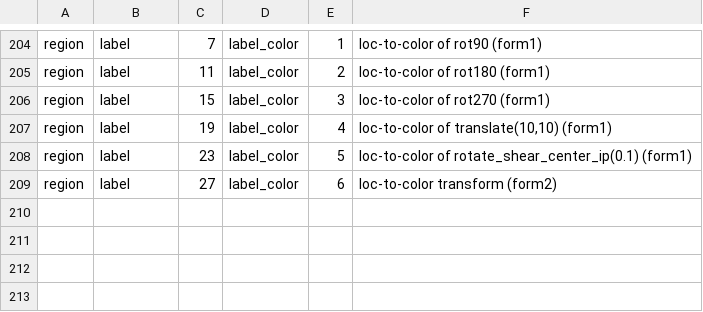
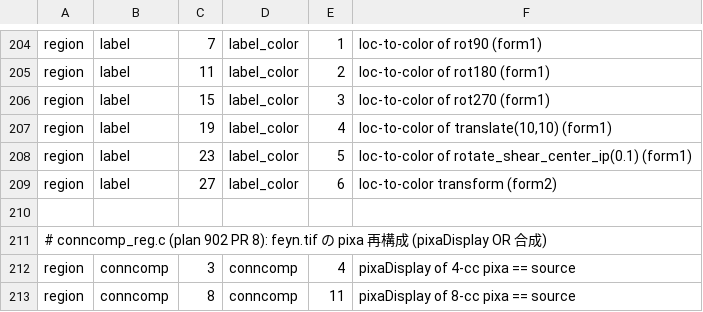
Before and after one commit to tagawa0525/leptonica-rs, a TSV file: scripts/golden_map.tsv, drawn as a sheet; only a part is shown, gaps mark what is left out; the diff names each change by its address in the sheet, - before the commit and + after, or states it on an @@ line.

Commit message:
feat(c-compat): conncomp の semantic ペア 2 件を追加 — 全件 Ok (plan 902)
pixaDisplay の OR 合成修正後、4-cc/8-cc の pixa 再構成がどちらも
原画像と bit 一致 (C conncomp.03/.08 と同 hash)。Ok 78 → 80。

```diff
--- a/scripts/golden_map.tsv
+++ b/scripts/golden_map.tsv
+row 210: (empty)
+row 211: # conncomp_reg.c (plan 902 PR 8): feyn.tif の pixa 再構成 (pixaDisplay OR 合成)
+row 212: region | conncomp | 3 | conncomp | 4 | pixaDisplay of 4-cc pixa == source
+row 213: region | conncomp | 8 | conncomp | 11 | pixaDisplay of 8-cc pixa == source
```
